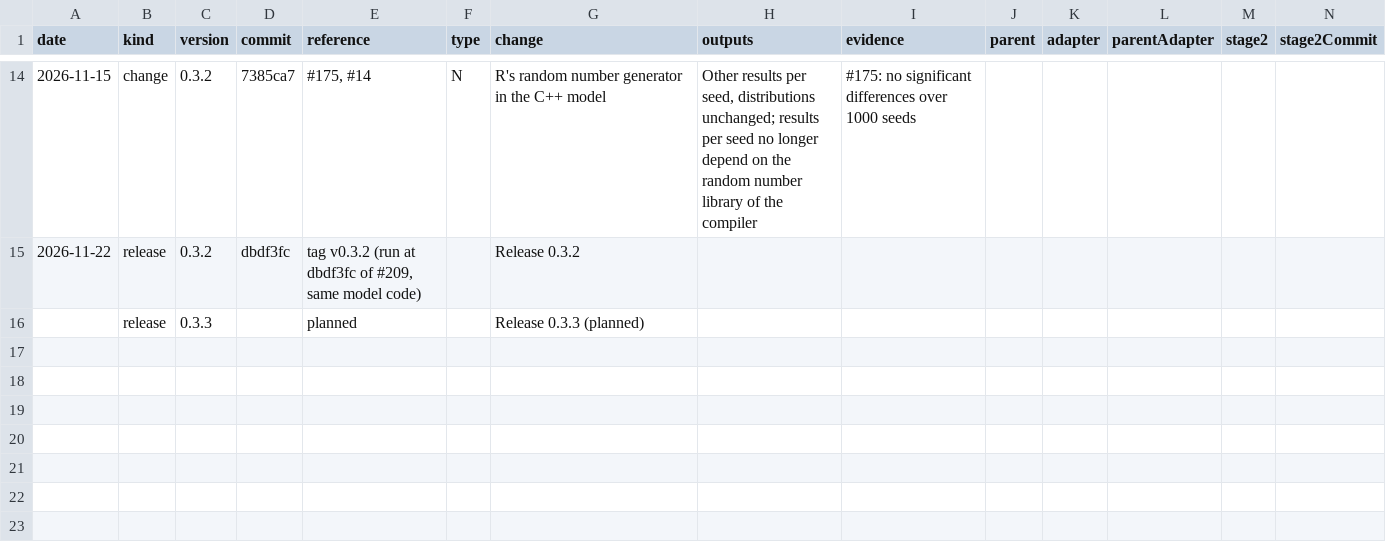
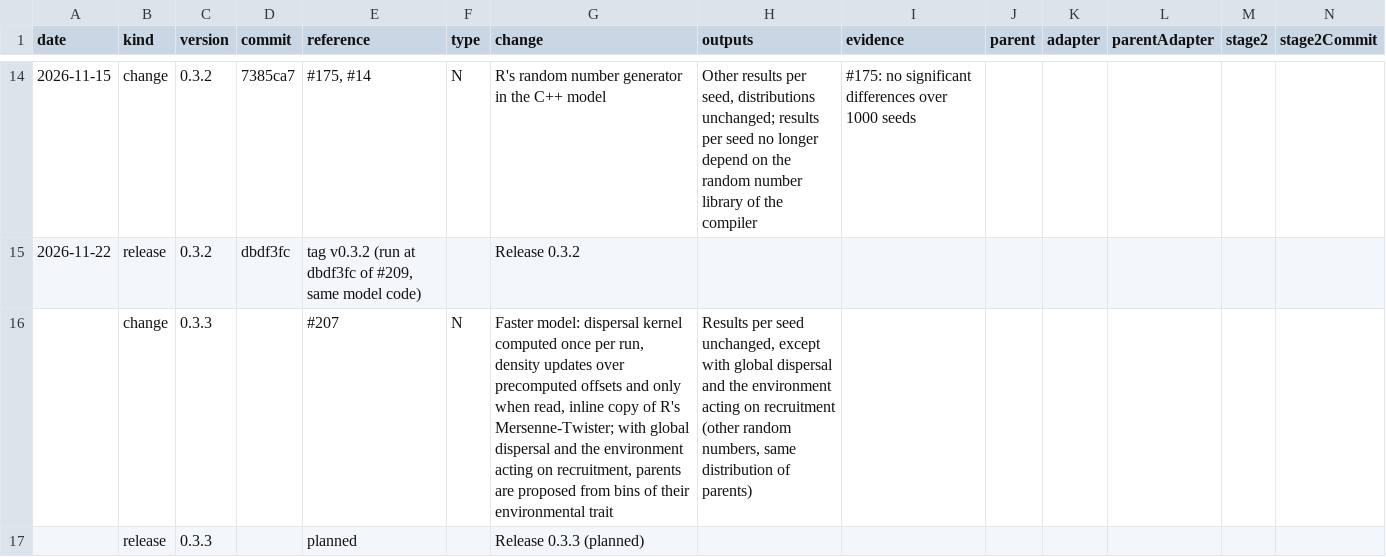
Before and after one commit to TheoreticalEcology/EcoPhyloSim, a CSV file: PhyloSim/data-raw/model-behavior/changes.csv, drawn as a sheet; only a part is shown, gaps mark what is left out; the diff names each change by its address in the sheet, - before the commit and + after, or states it on an @@ line.

```diff
--- a/PhyloSim/data-raw/model-behavior/changes.csv
+++ b/PhyloSim/data-raw/model-behavior/changes.csv
+row 16:  | change | 0.3.3 |  | #207 | N | Faster model: dispersal kernel computed once per run, density updates over precomputed offsets and only when read, inline copy of R's Mersenne-Twister; with global dispersal and the environment acting on recruitment, parents are proposed from bins of their environmental trait | Results per seed unchanged, except with global dispersal and the environment acting on recruitment (other random numbers, same distribution of parents)
```
Also changed, not shown: 33 other files.
